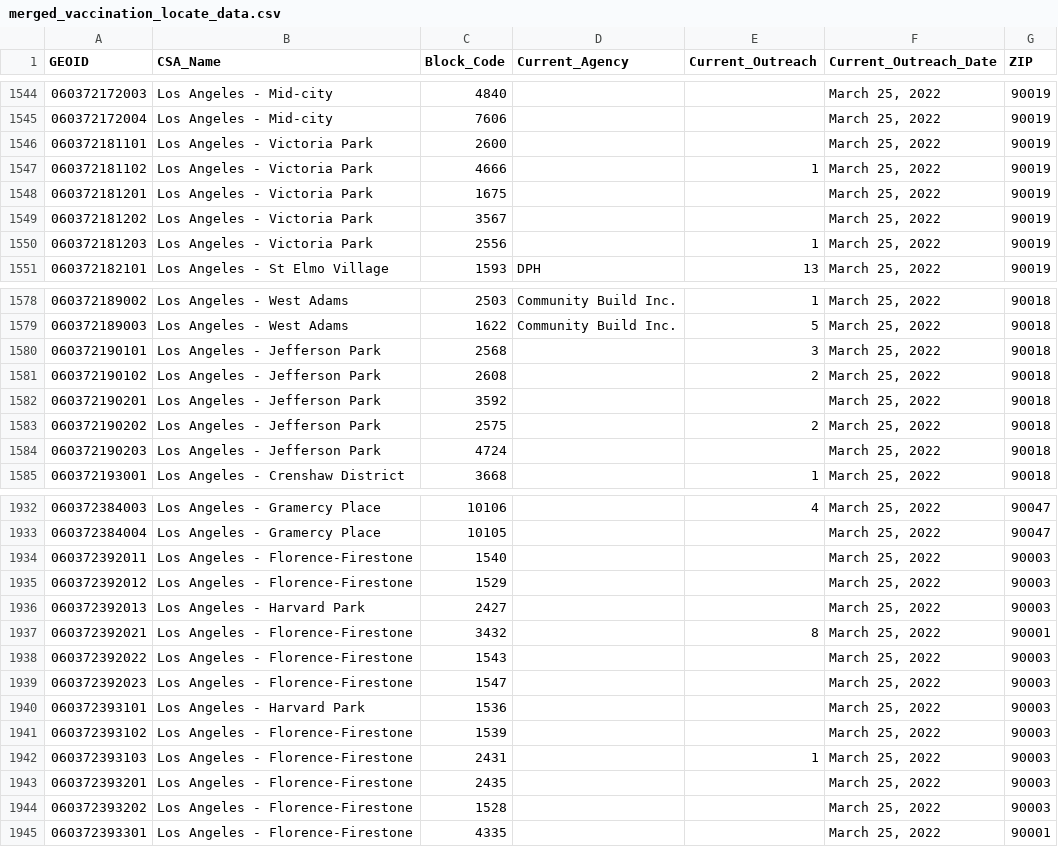
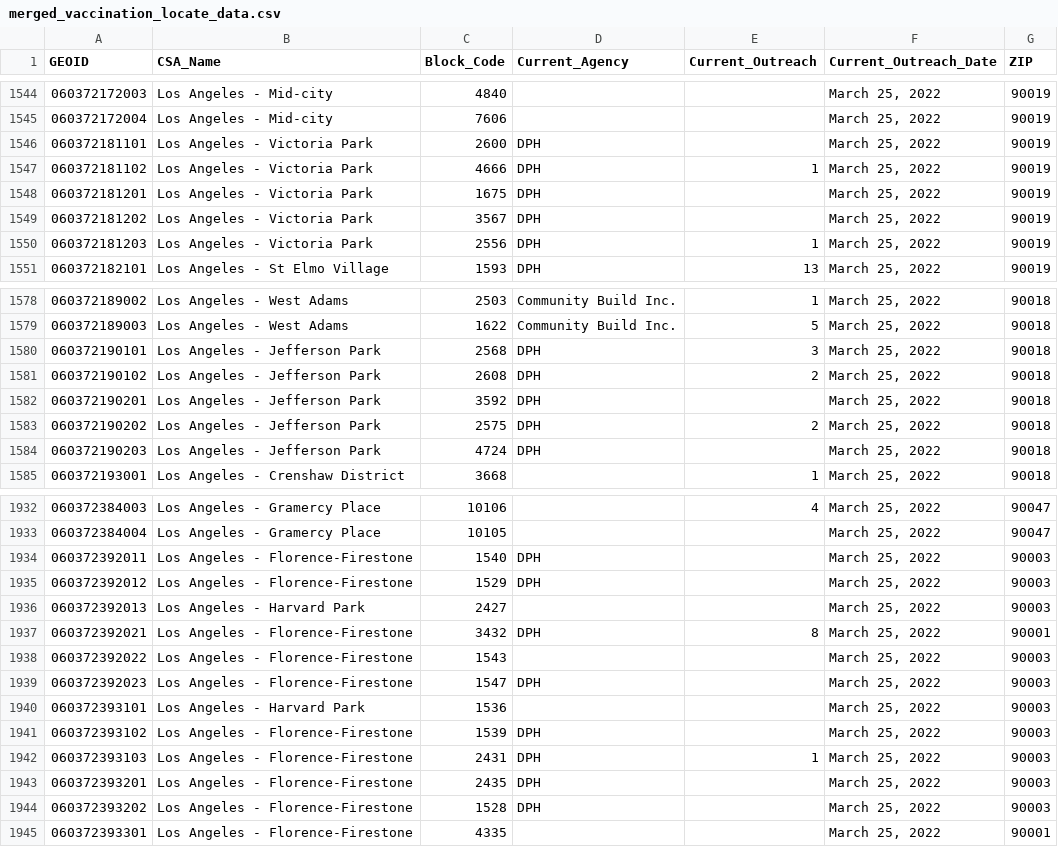
Before and after one commit to CHC-INC/chs-mapping, a CSV file: data/merged_vaccination_locate_data.csv, drawn as a sheet; only a part is shown, gaps mark what is left out; the diff covers the shown part only.

```diff
--- a/data/merged_vaccination_locate_data.csv
+++ b/data/merged_vaccination_locate_data.csv
@@ -1545,7 +1545,7 @@
 "060372172004","Los Angeles - Mid-city",7606,,,"March 25, 2022",90019
-"060372181101","Los Angeles - Victoria Park",2600,,,"March 25, 2022",90019
-"060372181102","Los Angeles - Victoria Park",4666,,1,"March 25, 2022",90019
-"060372181201","Los Angeles - Victoria Park",1675,,,"March 25, 2022",90019
-"060372181202","Los Angeles - Victoria Park",3567,,,"March 25, 2022",90019
-"060372181203","Los Angeles - Victoria Park",2556,,1,"March 25, 2022",90019
+"060372181101","Los Angeles - Victoria Park",2600,"DPH",,"March 25, 2022",90019
+"060372181102","Los Angeles - Victoria Park",4666,"DPH",1,"March 25, 2022",90019
+"060372181201","Los Angeles - Victoria Park",1675,"DPH",,"March 25, 2022",90019
+"060372181202","Los Angeles - Victoria Park",3567,"DPH",,"March 25, 2022",90019
+"060372181203","Los Angeles - Victoria Park",2556,"DPH",1,"March 25, 2022",90019
 "060372182101","Los Angeles - St Elmo Village",1593,"DPH",13,"March 25, 2022",90019
@@ -1579,7 +1579,7 @@
 "060372189003","Los Angeles - West Adams",1622,"Community Build Inc.",5,"March 25, 2022",90018
-"060372190101","Los Angeles - Jefferson Park",2568,,3,"March 25, 2022",90018
-"060372190102","Los Angeles - Jefferson Park",2608,,2,"March 25, 2022",90018
-"060372190201","Los Angeles - Jefferson Park",3592,,,"March 25, 2022",90018
-"060372190202","Los Angeles - Jefferson Park",2575,,2,"March 25, 2022",90018
-"060372190203","Los Angeles - Jefferson Park",4724,,,"March 25, 2022",90018
+"060372190101","Los Angeles - Jefferson Park",2568,"DPH",3,"March 25, 2022",90018
+"060372190102","Los Angeles - Jefferson Park",2608,"DPH",2,"March 25, 2022",90018
+"060372190201","Los Angeles - Jefferson Park",3592,"DPH",,"March 25, 2022",90018
+"060372190202","Los Angeles - Jefferson Park",2575,"DPH",2,"March 25, 2022",90018
+"060372190203","Los Angeles - Jefferson Park",4724,"DPH",,"March 25, 2022",90018
 "060372193001","Los Angeles - Crenshaw District",3668,,1,"March 25, 2022",90018
@@ -1933,13 +1933,13 @@
 "060372384004","Los Angeles - Gramercy Place",10105,,,"March 25, 2022",90047
-"060372392011","Los Angeles - Florence-Firestone",1540,,,"March 25, 2022",90003
-"060372392012","Los Angeles - Florence-Firestone",1529,,,"March 25, 2022",90003
+"060372392011","Los Angeles - Florence-Firestone",1540,"DPH",,"March 25, 2022",90003
+"060372392012","Los Angeles - Florence-Firestone",1529,"DPH",,"March 25, 2022",90003
 "060372392013","Los Angeles - Harvard Park",2427,,,"March 25, 2022",90003
-"060372392021","Los Angeles - Florence-Firestone",3432,,8,"March 25, 2022",90001
+"060372392021","Los Angeles - Florence-Firestone",3432,"DPH",8,"March 25, 2022",90001
 "060372392022","Los Angeles - Florence-Firestone",1543,,,"March 25, 2022",90003
-"060372392023","Los Angeles - Florence-Firestone",1547,,,"March 25, 2022",90003
+"060372392023","Los Angeles - Florence-Firestone",1547,"DPH",,"March 25, 2022",90003
 "060372393101","Los Angeles - Harvard Park",1536,,,"March 25, 2022",90003
-"060372393102","Los Angeles - Florence-Firestone",1539,,,"March 25, 2022",90003
-"060372393103","Los Angeles - Florence-Firestone",2431,,1,"March 25, 2022",90003
-"060372393201","Los Angeles - Florence-Firestone",2435,,,"March 25, 2022",90003
-"060372393202","Los Angeles - Florence-Firestone",1528,,,"March 25, 2022",90003
+"060372393102","Los Angeles - Florence-Firestone",1539,"DPH",,"March 25, 2022",90003
+"060372393103","Los Angeles - Florence-Firestone",2431,"DPH",1,"March 25, 2022",90003
+"060372393201","Los Angeles - Florence-Firestone",2435,"DPH",,"March 25, 2022",90003
+"060372393202","Los Angeles - Florence-Firestone",1528,"DPH",,"March 25, 2022",90003
 "060372393301","Los Angeles - Florence-Firestone",4335,,,"March 25, 2022",90001
```
Also changed, not shown: 11 edited cells elsewhere in this file, 1 other file.
